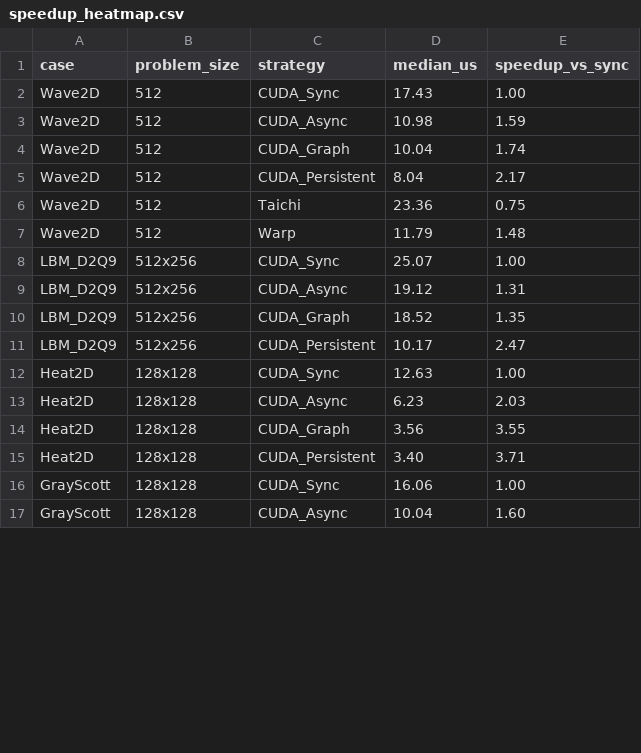
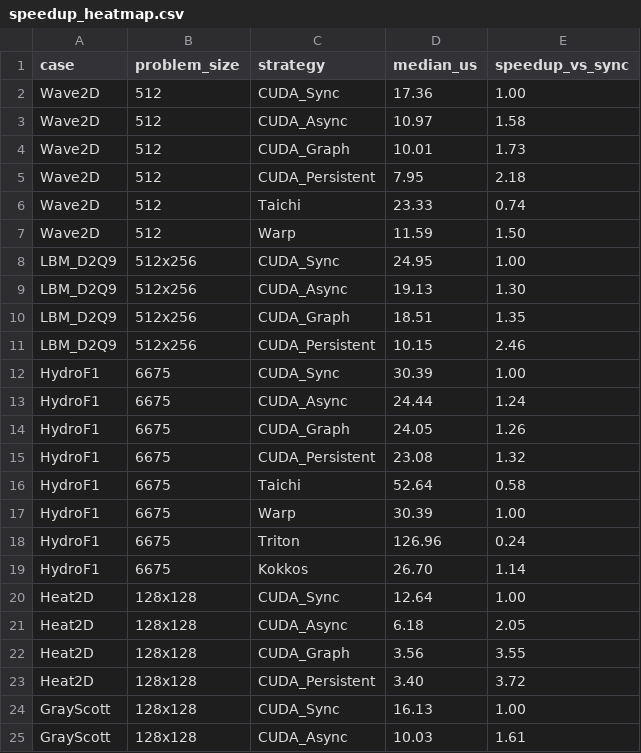
Before and after one commit to chhnb/spmd-dialect, a CSV file: benchmark/plots/speedup_heatmap.csv, drawn as a sheet; only a part is shown; the diff covers the shown part only.

```diff
--- a/benchmark/plots/speedup_heatmap.csv
+++ b/benchmark/plots/speedup_heatmap.csv
@@ -1,17 +1,25 @@
 case,problem_size,strategy,median_us,speedup_vs_sync
-Wave2D,512,CUDA_Sync,17.43,1.00
-Wave2D,512,CUDA_Async,10.98,1.59
-Wave2D,512,CUDA_Graph,10.04,1.74
-Wave2D,512,CUDA_Persistent,8.04,2.17
-Wave2D,512,Taichi,23.36,0.75
-Wave2D,512,Warp,11.79,1.48
-LBM_D2Q9,512x256,CUDA_Sync,25.07,1.00
-LBM_D2Q9,512x256,CUDA_Async,19.12,1.31
-LBM_D2Q9,512x256,CUDA_Graph,18.52,1.35
-LBM_D2Q9,512x256,CUDA_Persistent,10.17,2.47
-Heat2D,128x128,CUDA_Sync,12.63,1.00
-Heat2D,128x128,CUDA_Async,6.23,2.03
+Wave2D,512,CUDA_Sync,17.36,1.00
+Wave2D,512,CUDA_Async,10.97,1.58
+Wave2D,512,CUDA_Graph,10.01,1.73
+Wave2D,512,CUDA_Persistent,7.95,2.18
+Wave2D,512,Taichi,23.33,0.74
+Wave2D,512,Warp,11.59,1.50
+LBM_D2Q9,512x256,CUDA_Sync,24.95,1.00
+LBM_D2Q9,512x256,CUDA_Async,19.13,1.30
+LBM_D2Q9,512x256,CUDA_Graph,18.51,1.35
+LBM_D2Q9,512x256,CUDA_Persistent,10.15,2.46
+HydroF1,6675,CUDA_Sync,30.39,1.00
+HydroF1,6675,CUDA_Async,24.44,1.24
+HydroF1,6675,CUDA_Graph,24.05,1.26
+HydroF1,6675,CUDA_Persistent,23.08,1.32
+HydroF1,6675,Taichi,52.64,0.58
+HydroF1,6675,Warp,30.39,1.00
+HydroF1,6675,Triton,126.96,0.24
+HydroF1,6675,Kokkos,26.70,1.14
+Heat2D,128x128,CUDA_Sync,12.64,1.00
+Heat2D,128x128,CUDA_Async,6.18,2.05
 Heat2D,128x128,CUDA_Graph,3.56,3.55
-Heat2D,128x128,CUDA_Persistent,3.40,3.71
-GrayScott,128x128,CUDA_Sync,16.06,1.00
-GrayScott,128x128,CUDA_Async,10.04,1.60
+Heat2D,128x128,CUDA_Persistent,3.40,3.72
+GrayScott,128x128,CUDA_Sync,16.13,1.00
+GrayScott,128x128,CUDA_Async,10.03,1.61
```
Also changed, not shown: 8 added rows and 67 edited cells elsewhere in this file, benchmark/matrix_results.csv, benchmark/plots/dsl_decomposition.csv, 4 other files.
